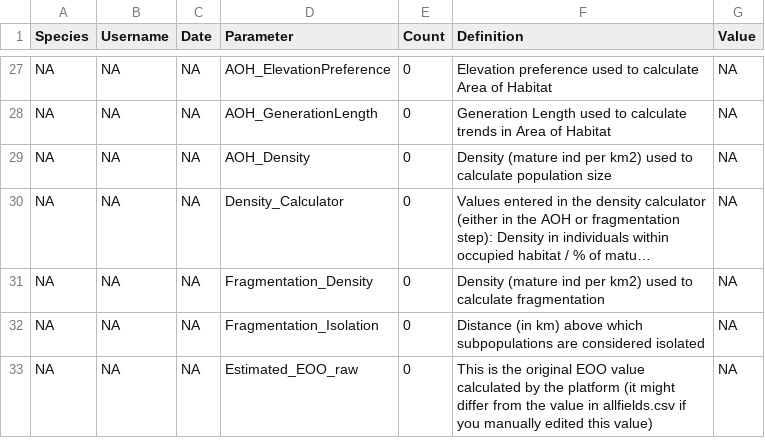
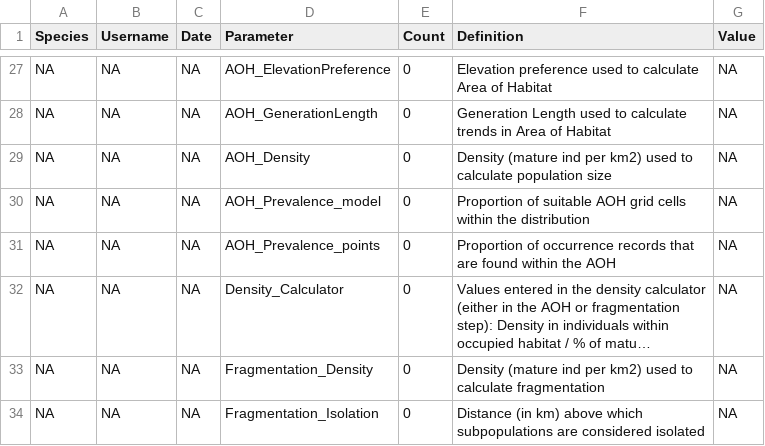
Before and after one commit to LifeWatch-Italy/sredlist-server, a CSV file: Species/Output_log_empty.csv (was Species/Output log empty.csv), drawn as a sheet; only a part is shown, gaps mark what is left out; the shorter side is filled out with more unchanged rows; long unchanged cells end in …; the diff names each change by its address in the sheet, - before the commit and + after, or states it on an @@ line.

Commit message:
Add prevalence model and points in RMD

```diff
--- a/Species/Output log empty.csv
+++ b/Species/Output_log_empty.csv
+row 30: NA | NA | NA | AOH_Prevalence_model | 0 | Proportion of suitable AOH grid cells within the distribution | NA
+row 31: NA | NA | NA | AOH_Prevalence_points | 0 | Proportion of occurrence records that are found within the AOH | NA
```
Also changed, not shown: 3 other files.
